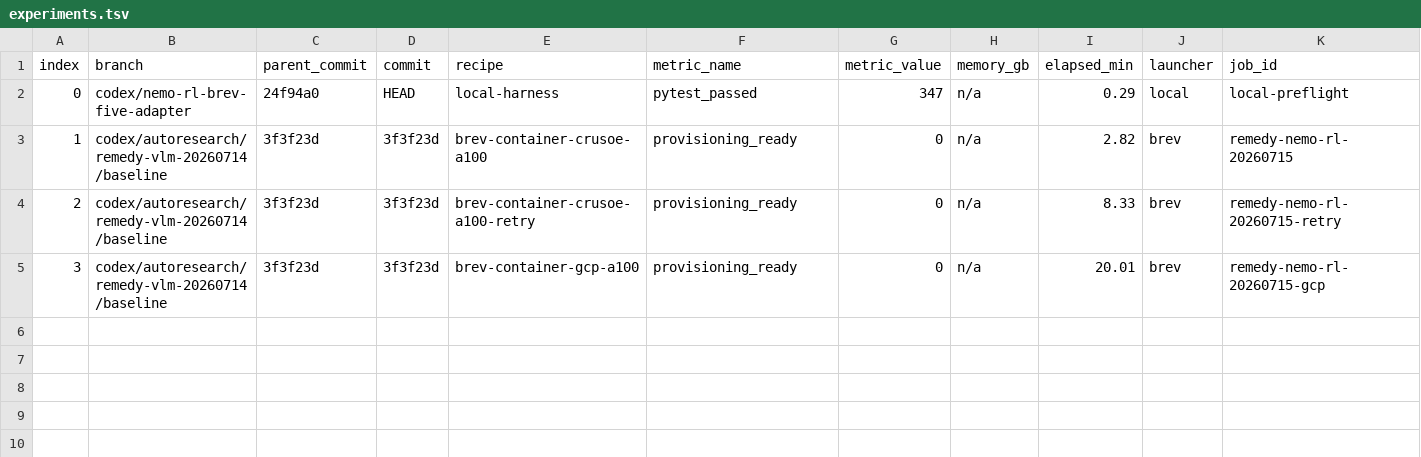
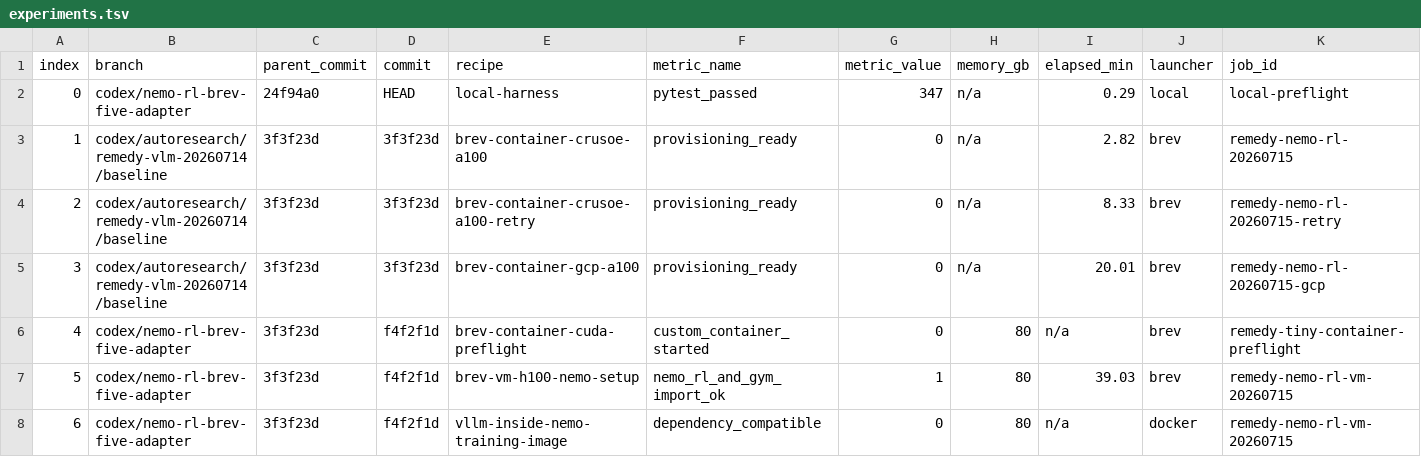
Before and after one commit to projectremedyai/remedy-server, a TSV file: session/20260714_232247/experiments.tsv, drawn as a sheet; only a part is shown; rows hold the shown columns only; the diff names each change by its address in the sheet, - before the commit and + after, or states it on an @@ line.

Commit message:
docs: record Brev VM provisioning outcome

```diff
--- a/session/20260714_232247/experiments.tsv
+++ b/session/20260714_232247/experiments.tsv
+row 6: 4 | codex/nemo-rl-brev-five-adapter | 3f3f23d | f4f2f1d | brev-container-cuda-preflight | custom_container_started | 0 | 80 | n/a | brev | remedy-tiny-container-preflight
+row 7: 5 | codex/nemo-rl-brev-five-adapter | 3f3f23d | f4f2f1d | brev-vm-h100-nemo-setup | nemo_rl_and_gym_import_ok | 1 | 80 | 39.03 | brev | remedy-nemo-rl-vm-20260715
+row 8: 6 | codex/nemo-rl-brev-five-adapter | 3f3f23d | f4f2f1d | vllm-inside-nemo-training-image | dependency_compatible | 0 | 80 | n/a | docker | remedy-nemo-rl-vm-20260715
```
Also changed, not shown: 5 other files.
